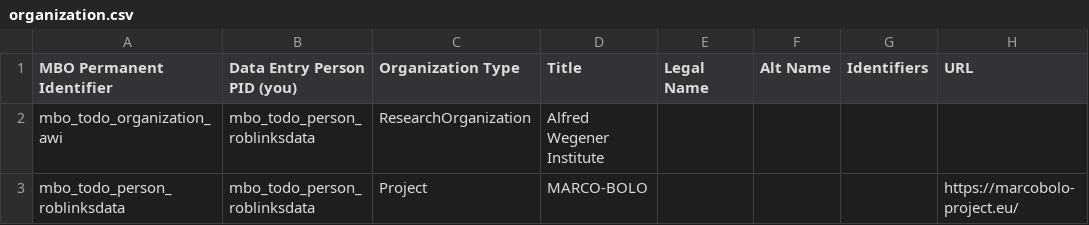
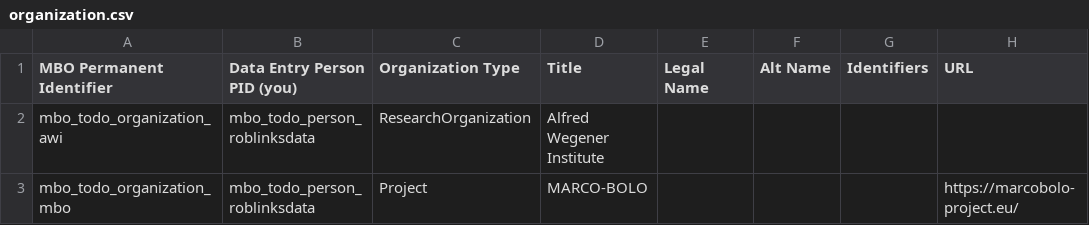
Before and after one commit to marco-bolo/csv-to-json-ld, a CSV file: organization.csv, drawn as a sheet; only a part is shown; the diff names each change by its address in the sheet, - before the commit and + after, or states it on an @@ line.

Commit message:
Oops.

```diff
--- a/organization.csv
+++ b/organization.csv
-A3 (MBO Permanent Identifier): mbo_todo_person_roblinksdata
+A3 (MBO Permanent Identifier): mbo_todo_organization_mbo
```
